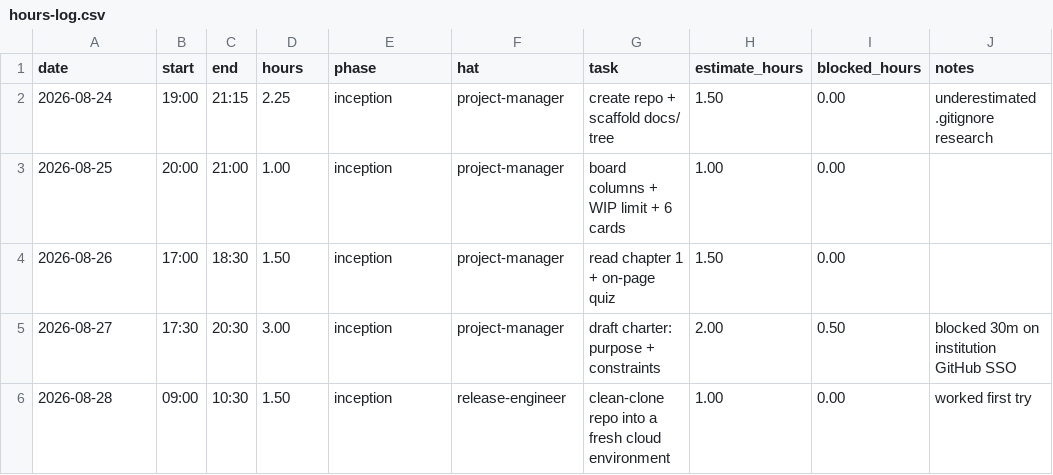
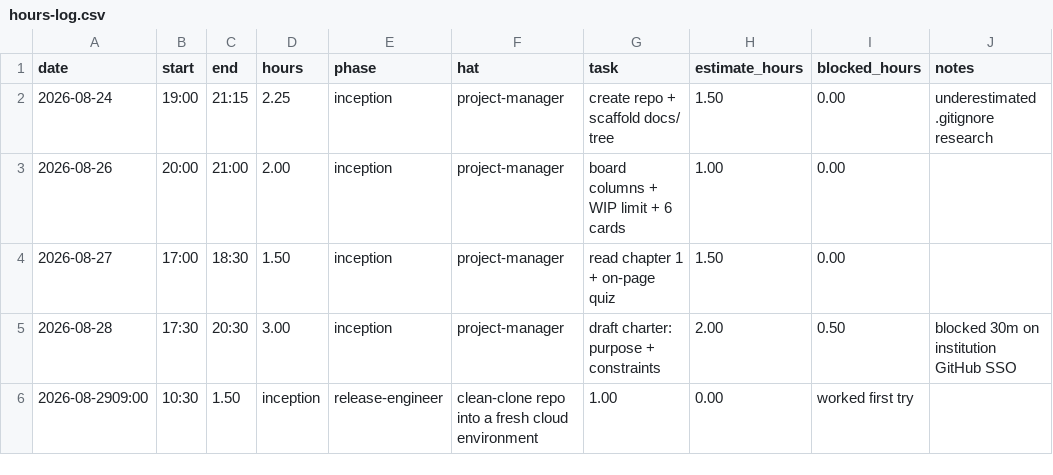
Before and after one commit to GreninjaBoy23D/Capstone-Respiretory, a CSV file: docs/hours-log.csv, drawn as a sheet.

Commit message:
Update hours-log.csv

```diff
--- a/docs/hours-log.csv
+++ b/docs/hours-log.csv
@@ -2,5 +2,5 @@ date,start,end,hours,phase,hat,task,estimate_hours,blocked_hours,notes
 2026-08-24,19:00,21:15,2.25,inception,project-manager,create repo + scaffold docs/ tree,1.50,0.00,underestimated .gitignore research
-2026-08-25,20:00,21:00,1.00,inception,project-manager,board columns + WIP limit + 6 cards,1.00,0.00,
-2026-08-26,17:00,18:30,1.50,inception,project-manager,read chapter 1 + on-page quiz,1.50,0.00,
-2026-08-27,17:30,20:30,3.00,inception,project-manager,draft charter: purpose + constraints,2.00,0.50,blocked 30m on institution GitHub SSO
-2026-08-28,09:00,10:30,1.50,inception,release-engineer,clean-clone repo into a fresh cloud environment,1.00,0.00,worked first try
+2026-08-26,20:00,21:00,2.00,inception,project-manager,board columns + WIP limit + 6 cards,1.00,0.00,
+2026-08-27,17:00,18:30,1.50,inception,project-manager,read chapter 1 + on-page quiz,1.50,0.00,
+2026-08-28,17:30,20:30,3.00,inception,project-manager,draft charter: purpose + constraints,2.00,0.50,blocked 30m on institution GitHub SSO
+2026-08-2909:00,10:30,1.50,inception,release-engineer,clean-clone repo into a fresh cloud environment,1.00,0.00,worked first try
```
